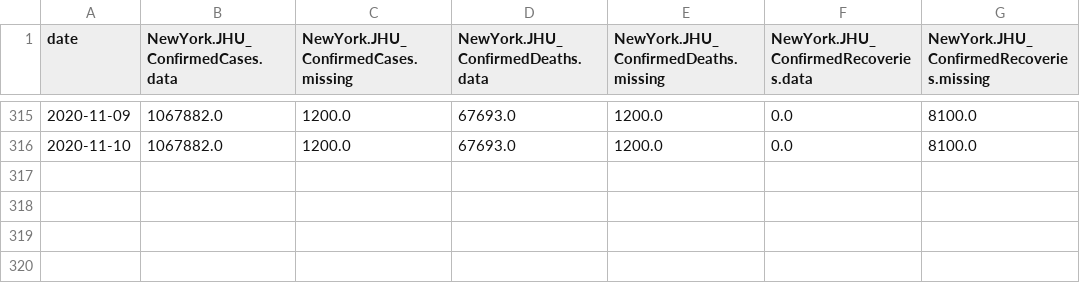
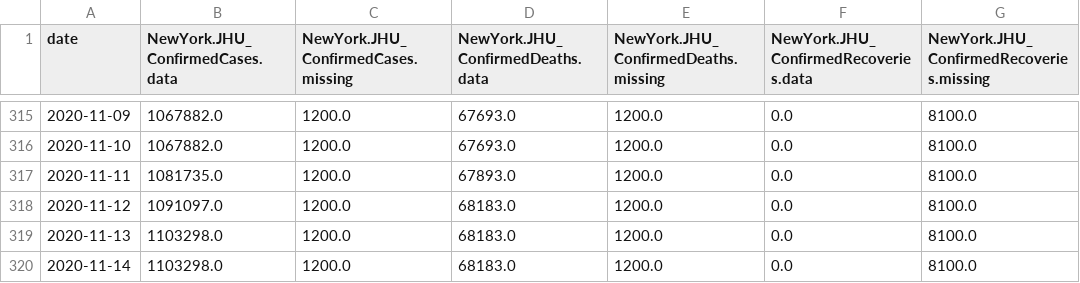
Before and after one commit to jluchen/C3AI_COVID_GC, a CSV file: data/cases/NY_JHU_cases.csv, drawn as a sheet; only a part is shown, gaps mark what is left out.

```diff
--- a/data/cases/NY_JHU_cases.csv
+++ b/data/cases/NY_JHU_cases.csv
@@ -316 +316,5 @@ date,NewYork.JHU_ConfirmedCases.data,NewYork.JHU_ConfirmedCases.missing,NewYork.
 2020-11-10,1067882.0,1200.0,67693.0,1200.0,0.0,8100.0
+2020-11-11,1081735.0,1200.0,67893.0,1200.0,0.0,8100.0
+2020-11-12,1091097.0,1200.0,68183.0,1200.0,0.0,8100.0
+2020-11-13,1103298.0,1200.0,68183.0,1200.0,0.0,8100.0
+2020-11-14,1103298.0,1200.0,68183.0,1200.0,0.0,8100.0
```
Also changed, not shown: data/cases/CA_JHU_cases.csv, data/cases/FL_JHU_cases.csv, 3 other files.
